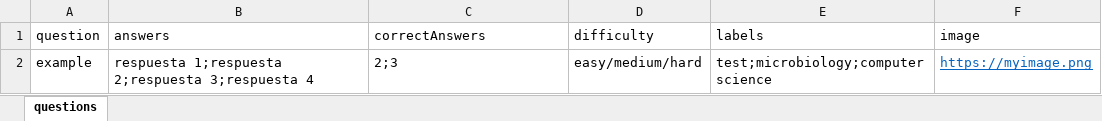
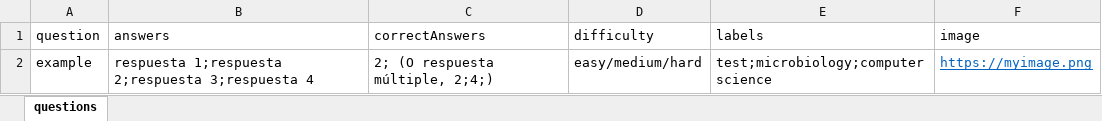
Before and after one commit to ramonbra/tfg-api, an Excel workbook: extras/example.xlsx, sheet questions, drawn as a sheet; values as stored, in another font and other column widths than the file's, no borders; the diff names each change by its address in the sheet, - before the commit and + after, or states it on an @@ line.

Commit message:
Reformat questions for adding labels and images, plus creation of functional xlsx upload

```diff
--- a/extras/example.xlsx (sheet questions)
+++ b/extras/example.xlsx (sheet questions)
-C2 (correctAnswers): 2;3
+C2 (correctAnswers): 2; (O respuesta múltiple, 2;4;)
```
Also changed, not shown: 4 other files.
